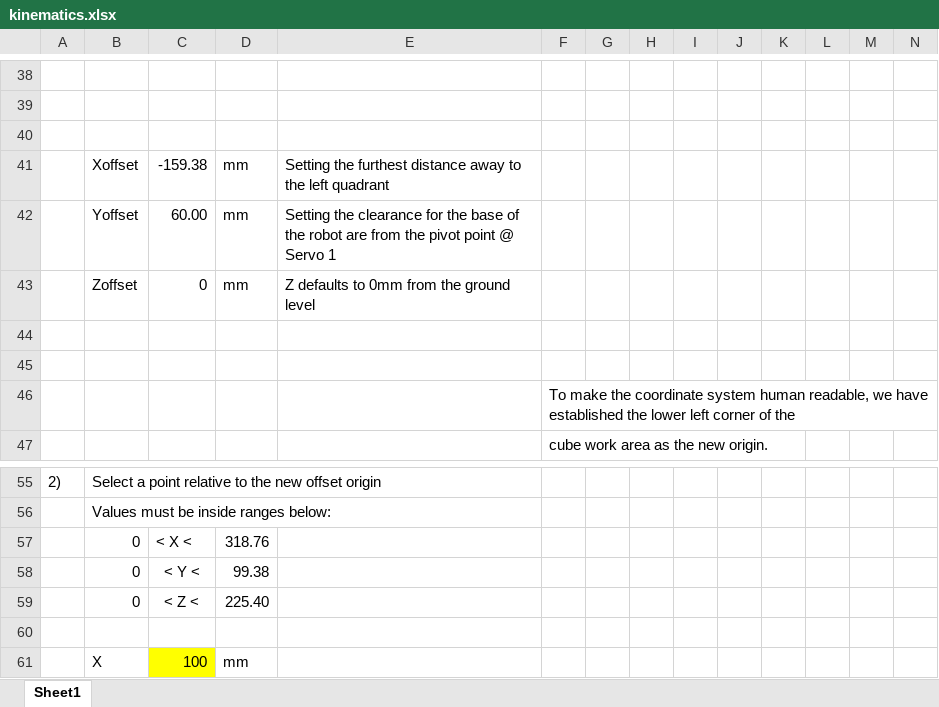
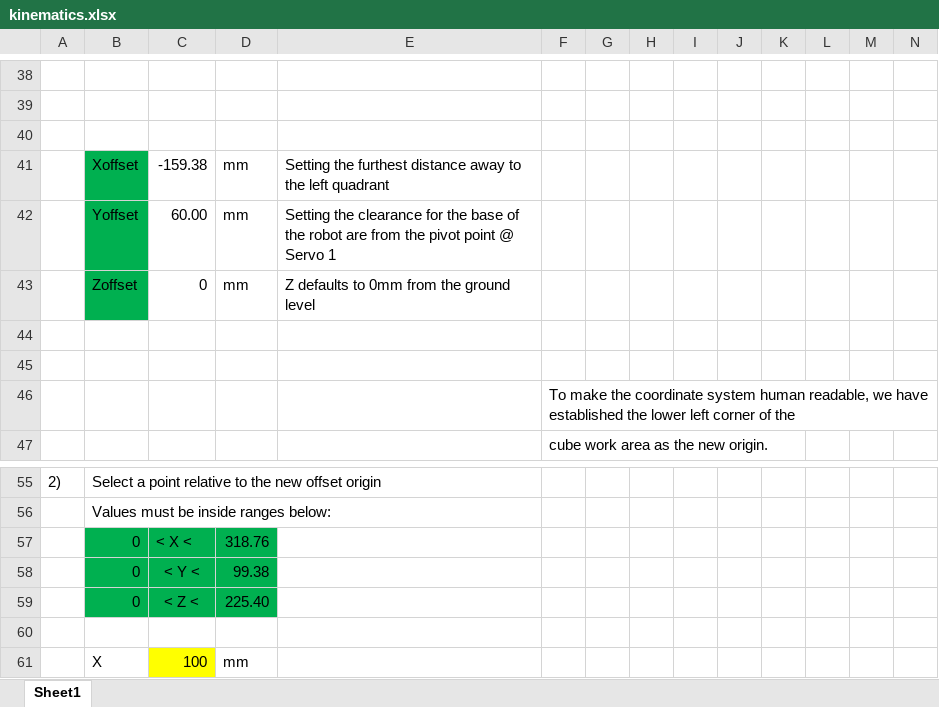
Before and after one commit to oldchoppy/DOT, an Excel workbook: kinematics.xlsx, sheet Sheet1, drawn as a sheet; only a part is shown, gaps mark what is left out; values as stored, in another font and other column widths than the file's, no borders; charts and pictures not drawn; the diff names each change by its address in the sheet, - before the commit and + after, or states it on an @@ line.

Commit message:
Update kinematics.xlsx

```diff
--- a/kinematics.xlsx (sheet Sheet1)
+++ b/kinematics.xlsx (sheet Sheet1)
-B41:B43 fill: none
+B41:B43 fill: #00B050
-B57:D59 fill: none
+B57:D59 fill: #00B050
```
